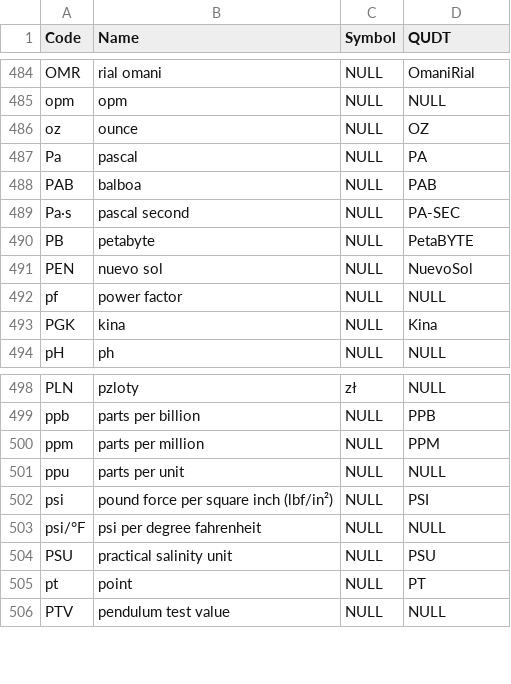
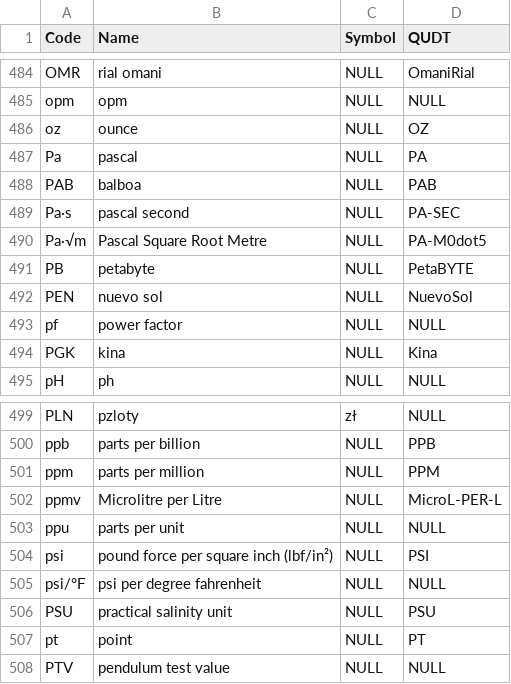
Before and after one commit to buildingSMART/bSDD, a CSV file: DataFiles/units.csv, drawn as a sheet; only a part is shown, gaps mark what is left out; the diff names each change by its address in the sheet, - before the commit and + after, or states it on an @@ line.

Commit message:
add two more units

```diff
--- a/DataFiles/units.csv
+++ b/DataFiles/units.csv
+row 490: Pa·√m | Pascal Square Root Metre | NULL | PA-M0dot5
+row 502: ppmv | Microlitre per Litre | NULL | MicroL-PER-L
```
